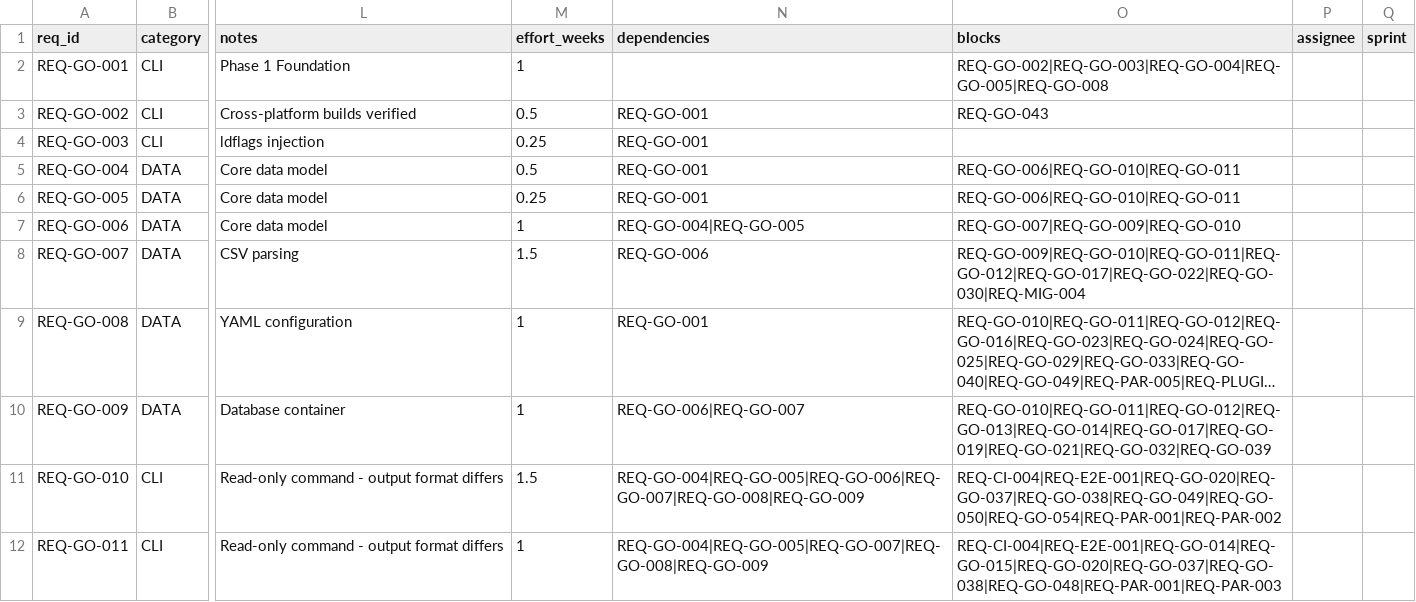
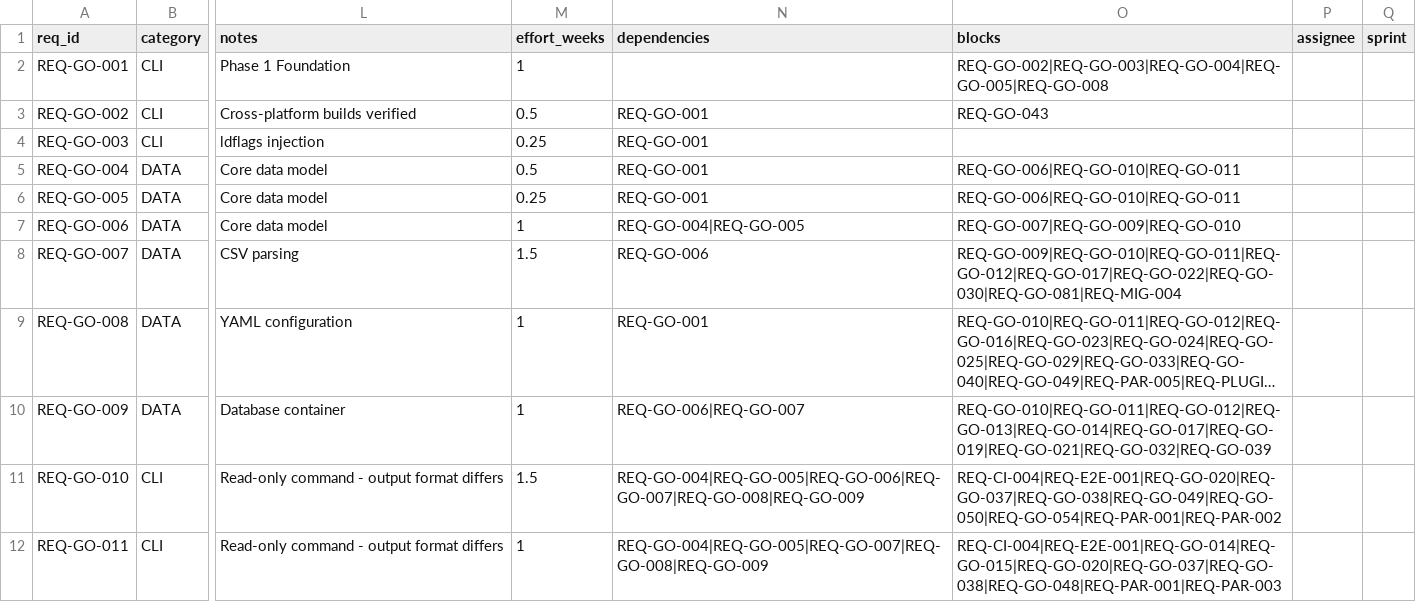
Before and after one commit to rtmx-ai/rtmx, a CSV file: .rtmx/database.csv, drawn as a sheet; only a part is shown, gaps mark what is left out; long unchanged cells end in …; the diff covers the shown part only; the diff names each change by its address in the sheet, - before the commit and + after, or states it on an @@ line.

```diff
--- a/.rtmx/database.csv
+++ b/.rtmx/database.csv
-O8 (blocks): REQ-GO-009|REQ-GO-010|REQ-GO-011|REQ-GO-012|REQ-GO-017|REQ-GO-022|REQ-GO-030|REQ-MIG-004
+O8 (blocks): REQ-GO-009|REQ-GO-010|REQ-GO-011|REQ-GO-012|REQ-GO-017|REQ-GO-022|REQ-GO-030|REQ-GO-081|REQ-MIG-004
```
Also changed, not shown: 2 added rows elsewhere in this file, 4 other files.
